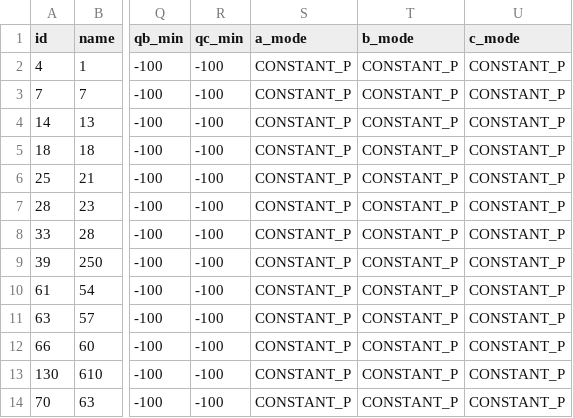
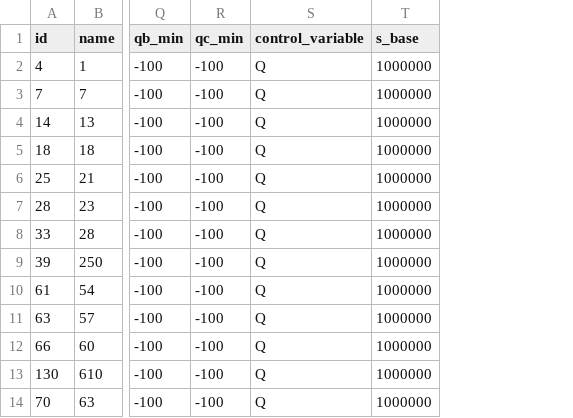
Before and after one commit to Scalelab-wsu/distopf, a CSV file: distopf/cases/csv/ieee123_30der/gen_data.csv, drawn as a sheet; only a part is shown, gaps mark what is left out; removed rows and columns are numbered as before the commit, all else as after; the diff names each change by its address in the sheet, - before the commit and + after, or states it on an @@ line.

Commit message:
use control_variable column name in gen_data.csv specifying the control variable to use for all phases instead of per phase a_mode, b_mode, c_mode.

```diff
--- a/distopf/cases/csv/ieee123_30der/gen_data.csv
+++ b/distopf/cases/csv/ieee123_30der/gen_data.csv
-column S (a_mode), rows 2-14: all CONSTANT_P
-column T (b_mode), rows 2-14: all CONSTANT_P
-column U (c_mode), rows 2-14: all CONSTANT_P
+column S (control_variable), rows 2-14: all Q
+column T (s_base), rows 2-14: all 1000000
```
Also changed, not shown: 25 other files.
